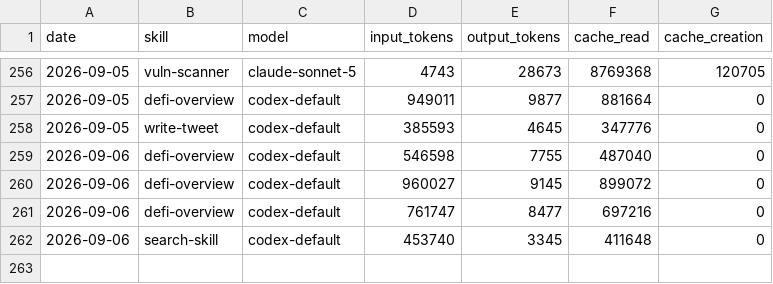
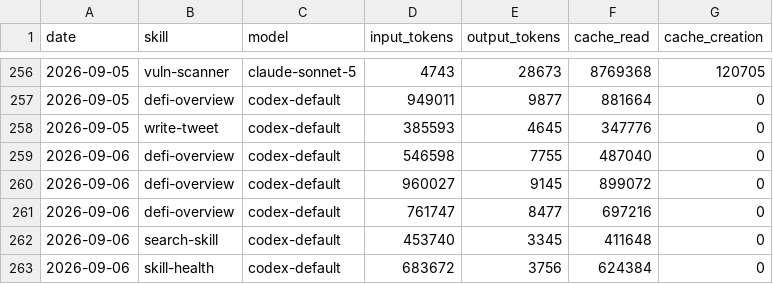
Before and after one commit to Svector-anu/svectors-lab, a CSV file: memory/token-usage.csv, drawn as a sheet; only a part is shown, gaps mark what is left out; the diff names each change by its address in the sheet, - before the commit and + after, or states it on an @@ line.

Commit message:
chore(skill-health): auto-commit 2026-09-06

```diff
--- a/memory/token-usage.csv
+++ b/memory/token-usage.csv
+row 263: 2026-09-06 | skill-health | codex-default | 683672 | 3756 | 624384 | 0
```
Also changed, not shown: 3 other files.
